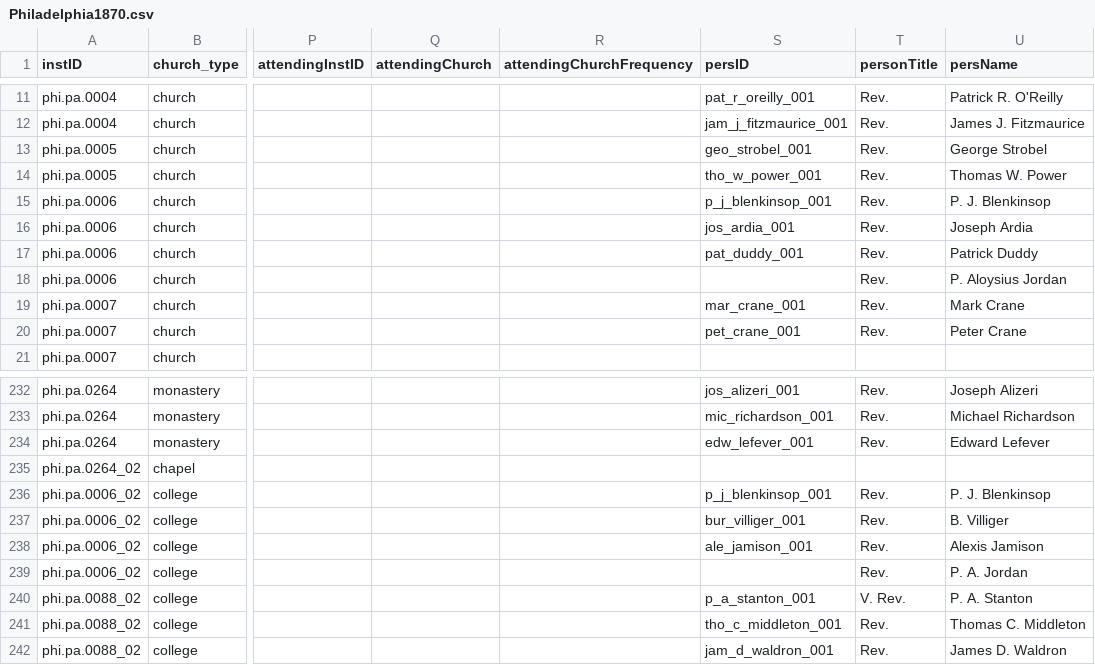
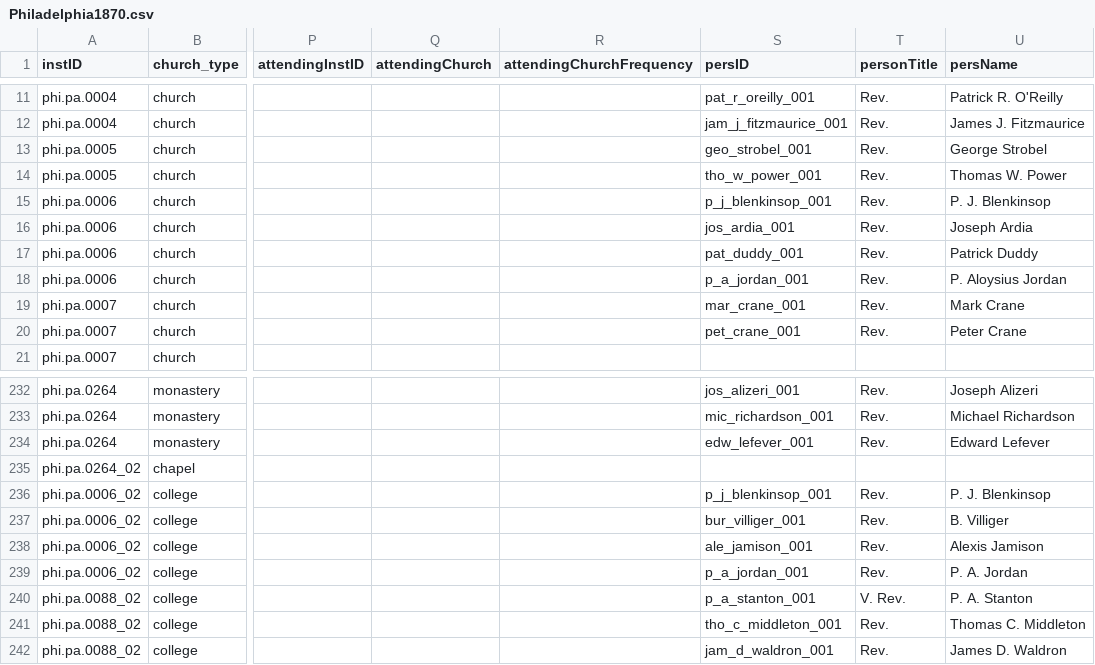
Before and after one commit to YuchenX063/Almanacs-Preprocess, a CSV file: processed/Philadelphia1870.csv, drawn as a sheet; only a part is shown, gaps mark what is left out; the diff names each change by its address in the sheet, - before the commit and + after, or states it on an @@ line.

```diff
--- a/processed/Philadelphia1870.csv
+++ b/processed/Philadelphia1870.csv
-S18 (persID): (empty)
+S18 (persID): p_a_jordan_001
-S239 (persID): (empty)
+S239 (persID): p_a_jordan_001
```
Also changed, not shown: 1 other file.
